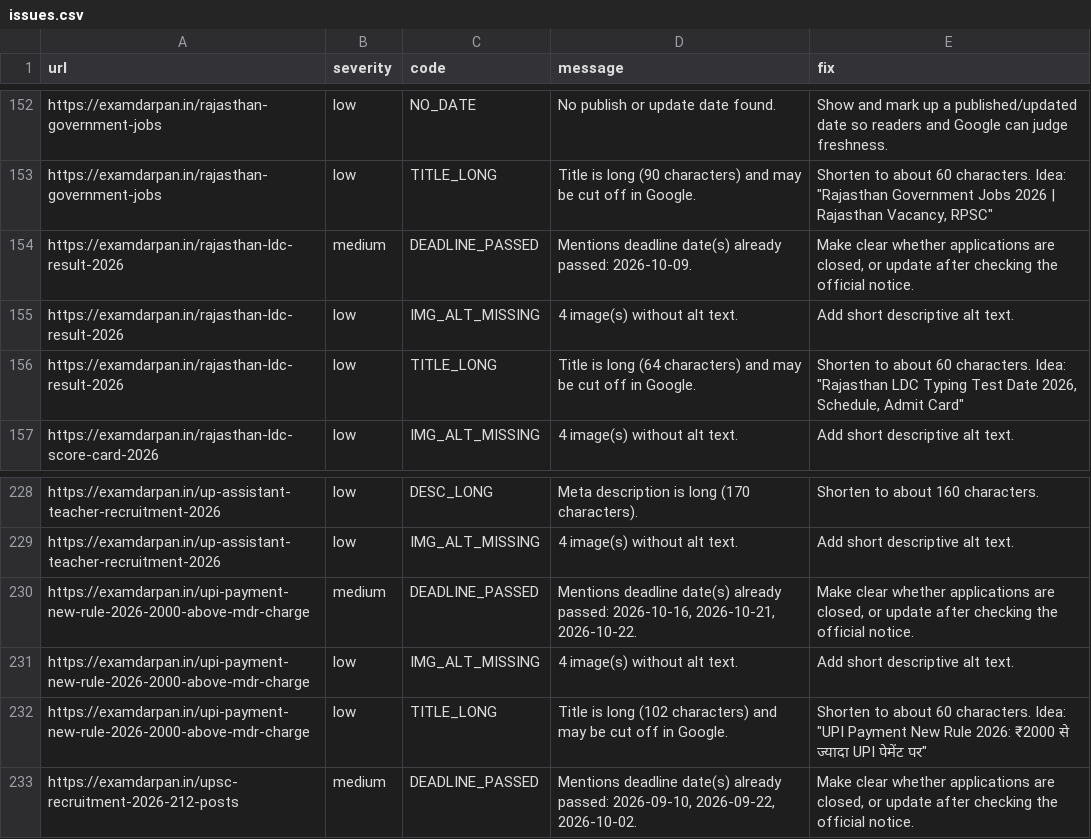
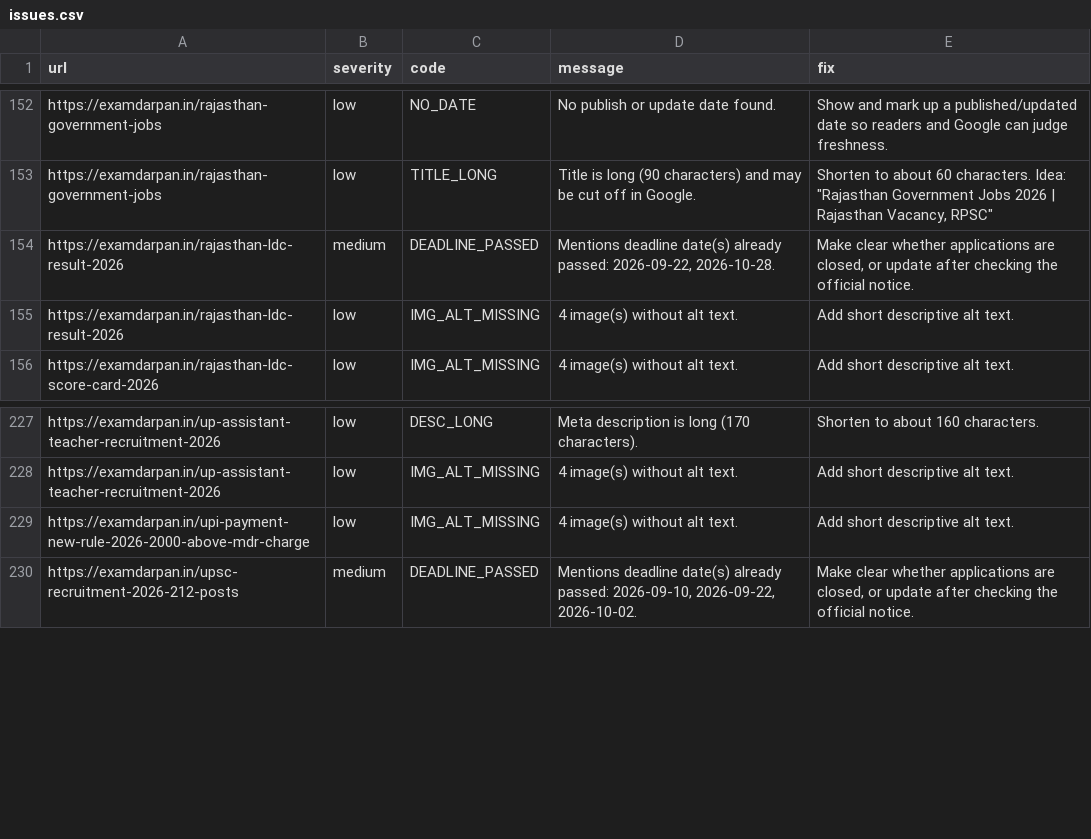
Before and after one commit to lakshay787729-web/examdarpan-organic-traffic-agent, a CSV file: reports/issues.csv, drawn as a sheet; only a part is shown, gaps mark what is left out.

```diff
--- a/reports/issues.csv
+++ b/reports/issues.csv
@@ -153,5 +153,4 @@ https://examdarpan.in/rajasthan-government-jobs,low,NO_DATE,No publish or update
 https://examdarpan.in/rajasthan-government-jobs,low,TITLE_LONG,Title is long (90 characters) and may be cut off in Google.,"Shorten to about 60 characters. Idea: ""Rajasthan Government Jobs 2026 | Rajasthan Vacancy, RPSC"""
-https://examdarpan.in/rajasthan-ldc-result-2026,medium,DEADLINE_PASSED,Mentions deadline date(s) already passed: 2026-10-09.,"Make clear whether applications are closed, or update after checking the official notice."
+https://examdarpan.in/rajasthan-ldc-result-2026,medium,DEADLINE_PASSED,"Mentions deadline date(s) already passed: 2026-09-22, 2026-10-28.","Make clear whether applications are closed, or update after checking the official notice."
 https://examdarpan.in/rajasthan-ldc-result-2026,low,IMG_ALT_MISSING,4 image(s) without alt text.,Add short descriptive alt text.
-https://examdarpan.in/rajasthan-ldc-result-2026,low,TITLE_LONG,Title is long (64 characters) and may be cut off in Google.,"Shorten to about 60 characters. Idea: ""Rajasthan LDC Typing Test Date 2026, Schedule, Admit Card"""
 https://examdarpan.in/rajasthan-ldc-score-card-2026,low,IMG_ALT_MISSING,4 image(s) without alt text.,Add short descriptive alt text.
@@ -229,5 +228,3 @@ https://examdarpan.in/up-assistant-teacher-recruitment-2026,low,DESC_LONG,Meta d
 https://examdarpan.in/up-assistant-teacher-recruitment-2026,low,IMG_ALT_MISSING,4 image(s) without alt text.,Add short descriptive alt text.
-https://examdarpan.in/upi-payment-new-rule-2026-2000-above-mdr-charge,medium,DEADLINE_PASSED,"Mentions deadline date(s) already passed: 2026-10-16, 2026-10-21, 2026-10-22.","Make clear whether applications are closed, or update after checking the official notice."
 https://examdarpan.in/upi-payment-new-rule-2026-2000-above-mdr-charge,low,IMG_ALT_MISSING,4 image(s) without alt text.,Add short descriptive alt text.
-https://examdarpan.in/upi-payment-new-rule-2026-2000-above-mdr-charge,low,TITLE_LONG,Title is long (102 characters) and may be cut off in Google.,"Shorten to about 60 characters. Idea: ""UPI Payment New Rule 2026: ₹2000 से ज्यादा UPI पेमेंट पर"""
 https://examdarpan.in/upsc-recruitment-2026-212-posts,medium,DEADLINE_PASSED,"Mentions deadline date(s) already passed: 2026-09-10, 2026-09-22, 2026-10-02.","Make clear whether applications are closed, or update after checking the official notice."
```
Also changed, not shown: 6 other files.
